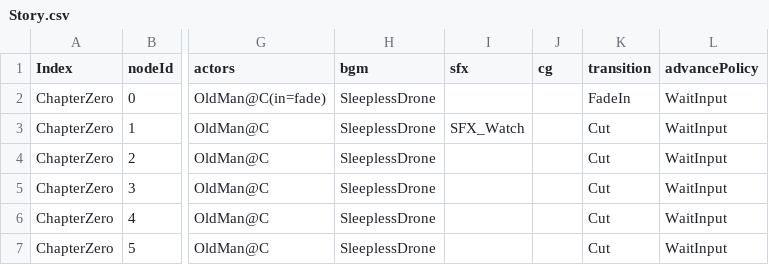
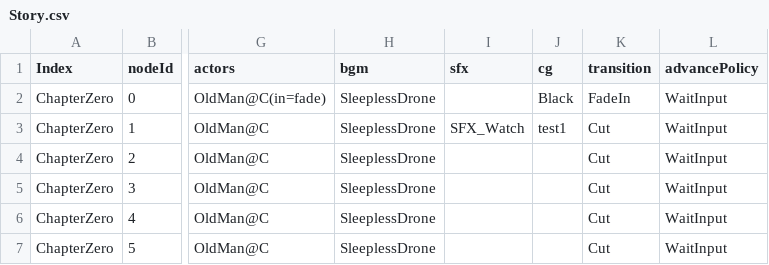
Before and after one commit to VisualNovelProto/VisualNovelProto, a CSV file: VisualNovelProto/Assets/Resources/StoryText/Story.csv, drawn as a sheet; only a part is shown, gaps mark what is left out; the diff names each change by its address in the sheet, - before the commit and + after, or states it on an @@ line.

```diff
--- a/VisualNovelProto/Assets/Resources/StoryText/Story.csv
+++ b/VisualNovelProto/Assets/Resources/StoryText/Story.csv
-J2 (cg): (empty)
+J2 (cg): Black
-J3 (cg): (empty)
+J3 (cg): test1
```
Also changed, not shown: 36 other files.
